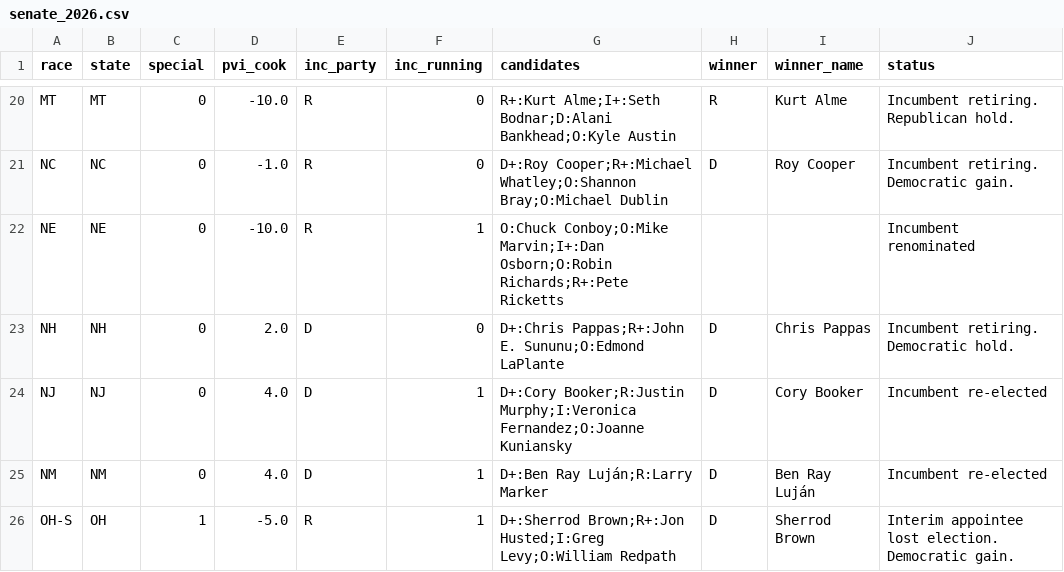
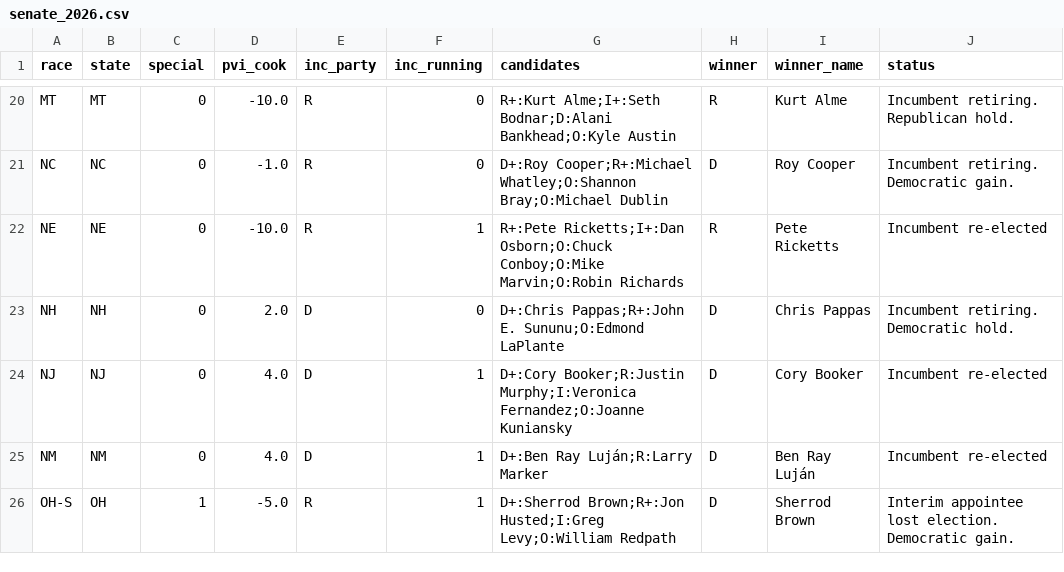
Before and after one commit to elmandalorian-thx/Midterms2026ML, a CSV file: data/raw/senate_2026.csv, drawn as a sheet; only a part is shown, gaps mark what is left out.

```diff
--- a/data/raw/senate_2026.csv
+++ b/data/raw/senate_2026.csv
@@ -21,3 +21,3 @@ MT,MT,0,-10.0,R,0,R+:Kurt Alme;I+:Seth Bodnar;D:Alani Bankhead;O:Kyle Austin,R,K
 NC,NC,0,-1.0,R,0,D+:Roy Cooper;R+:Michael Whatley;O:Shannon Bray;O:Michael Dublin,D,Roy Cooper,Incumbent retiring. Democratic gain.
-NE,NE,0,-10.0,R,1,O:Chuck Conboy;O:Mike Marvin;I+:Dan Osborn;O:Robin Richards;R+:Pete Ricketts,,,Incumbent renominated
+NE,NE,0,-10.0,R,1,R+:Pete Ricketts;I+:Dan Osborn;O:Chuck Conboy;O:Mike Marvin;O:Robin Richards,R,Pete Ricketts,Incumbent re-elected
 NH,NH,0,2.0,D,0,D+:Chris Pappas;R+:John E. Sununu;O:Edmond LaPlante,D,Chris Pappas,Incumbent retiring. Democratic hold.
```
Also changed, not shown: data/raw/districts_2026.csv, 2 other files.
